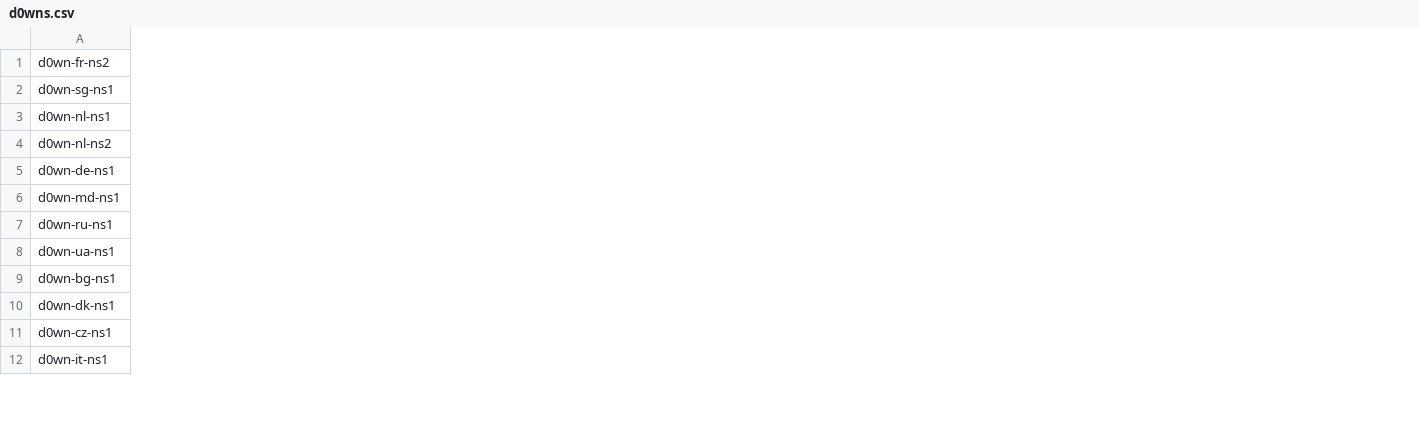
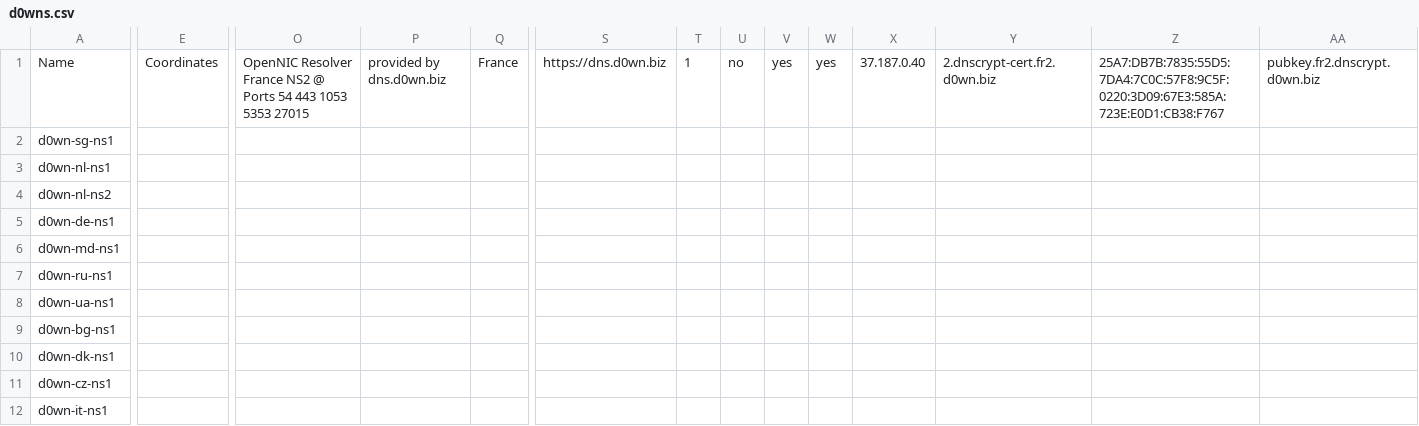
Before and after one commit to Cloudxtreme/dns.d0wn.biz-dnscrypt-resolver.csv, a CSV file: d0wns.csv, drawn as a sheet; only a part is shown, gaps mark what is left out; removed rows and columns are numbered as before the commit, all else as after; rows hold the shown columns only; the diff covers the shown part only; the diff names each change by its address in the sheet, - before the commit and + after, or states it on an @@ line.

```diff
--- a/d0wns.csv
+++ b/d0wns.csv
+column E, empty
+column O, empty
+column P, empty
+column Q, empty
+column S, empty
+column T, empty
+column U, empty
+column V, empty
+column W, empty
+column X, empty
+column Y, empty
+column Z, empty
+column AA, empty
-row 1: d0wn-fr-ns2
+row 1: Name | Coordinates | OpenNIC Resolver France NS2 @ Ports 54 443 1053 5353 27015 | provided by dns.d0wn.biz | France | https://dns.d0wn.biz | 1 | no | yes | yes | 37.187.0.40 | 2.dnscrypt-cert.fr2.d0wn.biz | 25A7:DB7B:7835:55D5:7DA4:7C0C:57F8:9C5F:0220:3D09:67E3:585A:723E:E0D1:CB38:F767 | pubkey.fr2.dnscrypt.d0wn.biz
```
Also changed, not shown: 1 added column and 1 removed column elsewhere in this file, 1 other file.
